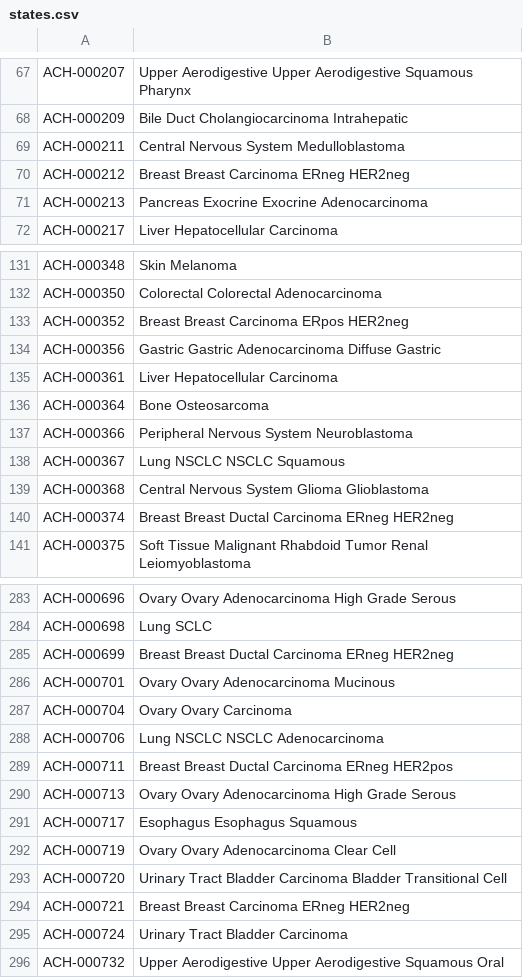
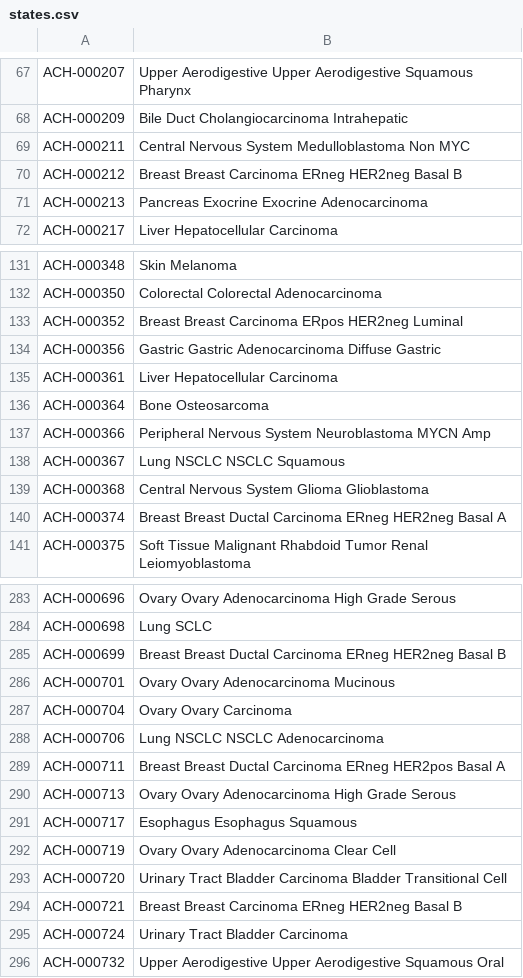
Before and after one commit to cgpayne/interDep, a CSV file: data/out_mrclean/states.csv, drawn as a sheet; only a part is shown, gaps mark what is left out; the diff covers the shown part only.

```diff
--- a/data/out_mrclean/states.csv
+++ b/data/out_mrclean/states.csv
@@ -68,4 +68,4 @@ ACH-000207,Upper Aerodigestive Upper Aerodigestive Squamous Pharynx
 ACH-000209,Bile Duct Cholangiocarcinoma Intrahepatic
-ACH-000211,Central Nervous System Medulloblastoma
-ACH-000212,Breast Breast Carcinoma ERneg HER2neg
+ACH-000211,Central Nervous System Medulloblastoma  Non MYC
+ACH-000212,Breast Breast Carcinoma ERneg HER2neg Basal B
 ACH-000213,Pancreas Exocrine Exocrine Adenocarcinoma
@@ -132,3 +132,3 @@ ACH-000348,Skin Melanoma
 ACH-000350,Colorectal Colorectal Adenocarcinoma
-ACH-000352,Breast Breast Carcinoma ERpos HER2neg
+ACH-000352,Breast Breast Carcinoma ERpos HER2neg Luminal
 ACH-000356,Gastric Gastric Adenocarcinoma Diffuse Gastric
@@ -136,6 +136,6 @@ ACH-000361,Liver Hepatocellular Carcinoma
 ACH-000364,Bone Osteosarcoma
-ACH-000366,Peripheral Nervous System Neuroblastoma
+ACH-000366,Peripheral Nervous System Neuroblastoma  MYCN Amp
 ACH-000367,Lung NSCLC NSCLC Squamous
 ACH-000368,Central Nervous System Glioma Glioblastoma
-ACH-000374,Breast Breast Ductal Carcinoma ERneg HER2neg
+ACH-000374,Breast Breast Ductal Carcinoma ERneg HER2neg Basal A
 ACH-000375,Soft Tissue Malignant Rhabdoid Tumor Renal Leiomyoblastoma
@@ -284,3 +284,3 @@ ACH-000696,Ovary Ovary Adenocarcinoma High Grade Serous
 ACH-000698,Lung SCLC
-ACH-000699,Breast Breast Ductal Carcinoma ERneg HER2neg
+ACH-000699,Breast Breast Ductal Carcinoma ERneg HER2neg Basal B
 ACH-000701,Ovary Ovary Adenocarcinoma Mucinous
@@ -288,3 +288,3 @@ ACH-000704,Ovary Ovary Carcinoma
 ACH-000706,Lung NSCLC NSCLC Adenocarcinoma
-ACH-000711,Breast Breast Ductal Carcinoma ERneg HER2pos
+ACH-000711,Breast Breast Ductal Carcinoma ERneg HER2pos Basal A
 ACH-000713,Ovary Ovary Adenocarcinoma High Grade Serous
@@ -293,3 +293,3 @@ ACH-000719,Ovary Ovary Adenocarcinoma Clear Cell
 ACH-000720,Urinary Tract Bladder Carcinoma Bladder Transitional Cell
-ACH-000721,Breast Breast Carcinoma ERneg HER2neg
+ACH-000721,Breast Breast Carcinoma ERneg HER2neg Basal B
 ACH-000724,Urinary Tract Bladder Carcinoma
```
Also changed, not shown: 41 edited cells elsewhere in this file, 2 other files.
